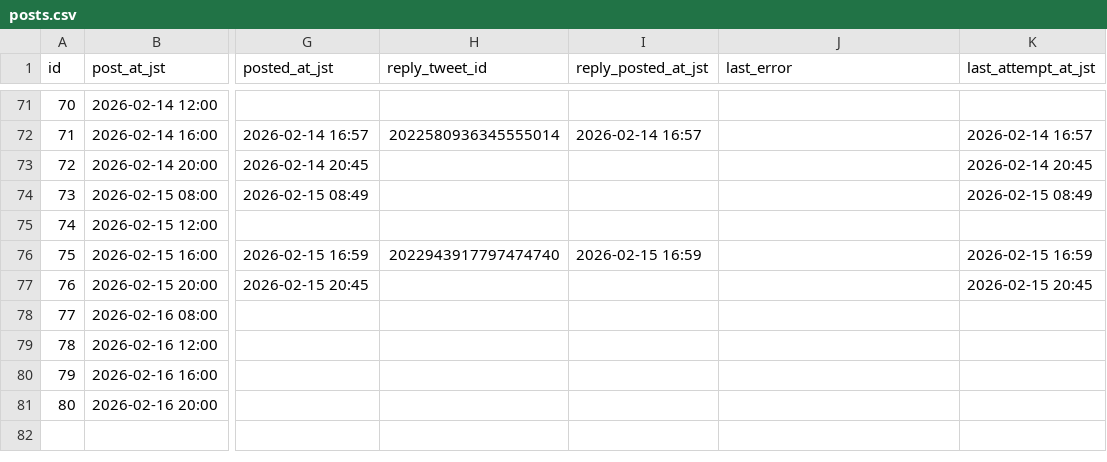
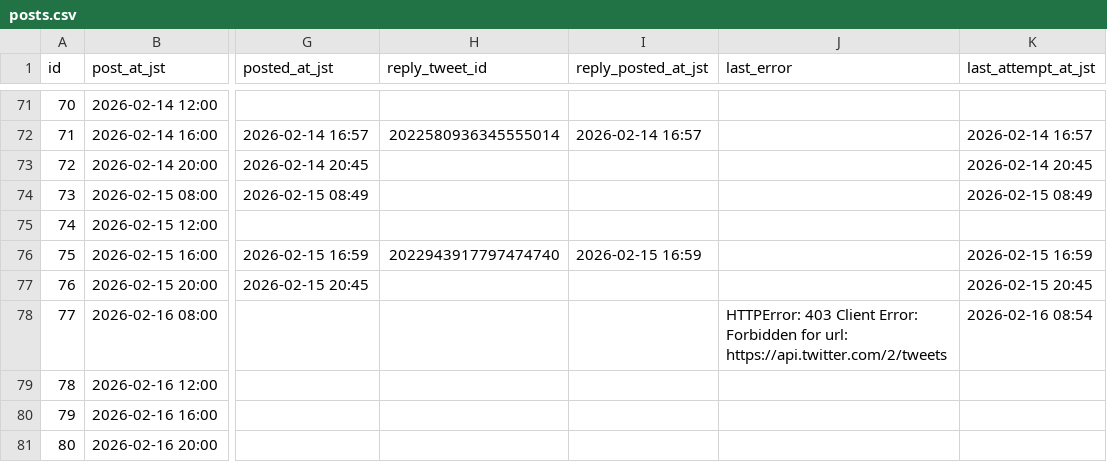
Before and after one commit to Ss-maker786/x-auto-post, a CSV file: posts.csv, drawn as a sheet; only a part is shown, gaps mark what is left out; the diff names each change by its address in the sheet, - before the commit and + after, or states it on an @@ line.

```diff
--- a/posts.csv
+++ b/posts.csv
-J78 (last_error): (empty)
+J78 (last_error): HTTPError: 403 Client Error: Forbidden for url: https://api.twitter.com/2/tweets
-K78 (last_attempt_at_jst): (empty)
+K78 (last_attempt_at_jst): 2026-02-16 08:54
```
